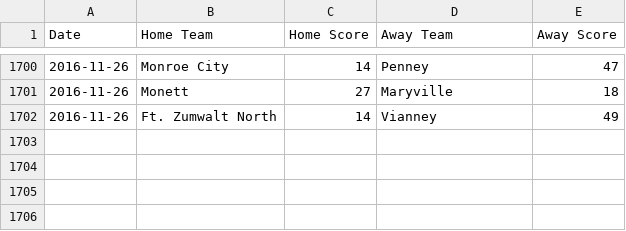
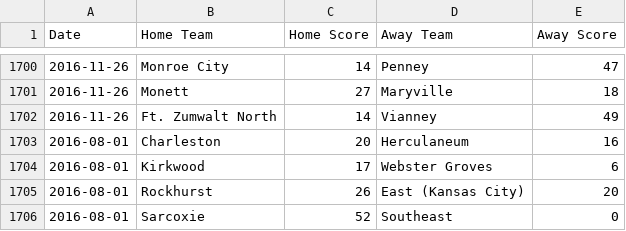
Before and after one commit to AllMOSports/football-ratings-2016, a CSV file: football_scoreboard_2016.csv, drawn as a sheet; only a part is shown, gaps mark what is left out.

```diff
--- a/football_scoreboard_2016.csv
+++ b/football_scoreboard_2016.csv
@@ -1702 +1702,5 @@ Date,Home Team,Home Score,Away Team,Away Score
 2016-11-26,Ft. Zumwalt North,14,Vianney,49
+2016-08-01,Charleston,20,Herculaneum,16
+2016-08-01,Kirkwood,17,Webster Groves,6
+2016-08-01,Rockhurst,26,East (Kansas City),20
+2016-08-01,Sarcoxie,52,Southeast,0
```
Also changed, not shown: football_rankings_2016_all.csv, football_rankings_2016_class1.csv, 12 other files.
